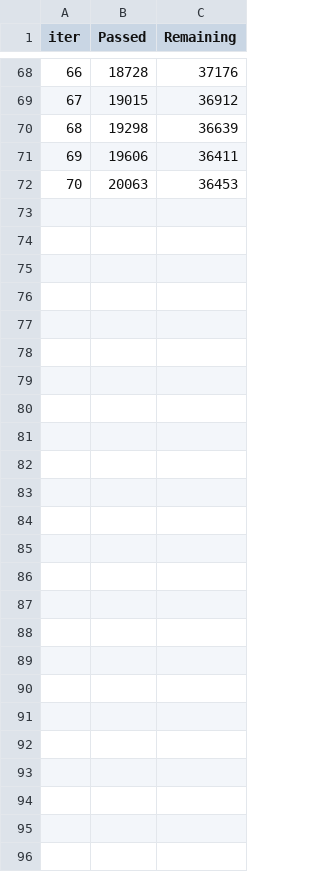
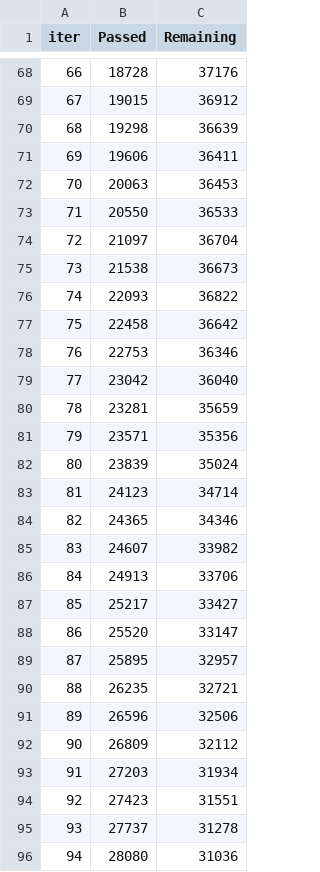
Before and after one commit to AleksTurov/SB-Case-Study-Materials, a TSV file: notebooks/catboost_info/time_left.tsv, drawn as a sheet; only a part is shown, gaps mark what is left out.

```diff
--- a/notebooks/catboost_info/time_left.tsv
+++ b/notebooks/catboost_info/time_left.tsv
@@ -72 +72,25 @@ iter	Passed	Remaining
 70	20063	36453
+71	20550	36533
+72	21097	36704
+73	21538	36673
+74	22093	36822
+75	22458	36642
+76	22753	36346
+77	23042	36040
+78	23281	35659
+79	23571	35356
+80	23839	35024
+81	24123	34714
+82	24365	34346
+83	24607	33982
+84	24913	33706
+85	25217	33427
+86	25520	33147
+87	25895	32957
+88	26235	32721
+89	26596	32506
+90	26809	32112
+91	27203	31934
+92	27423	31551
+93	27737	31278
+94	28080	31036
```
Also changed, not shown: notebooks/catboost_info/learn_error.tsv, 2 other files.
